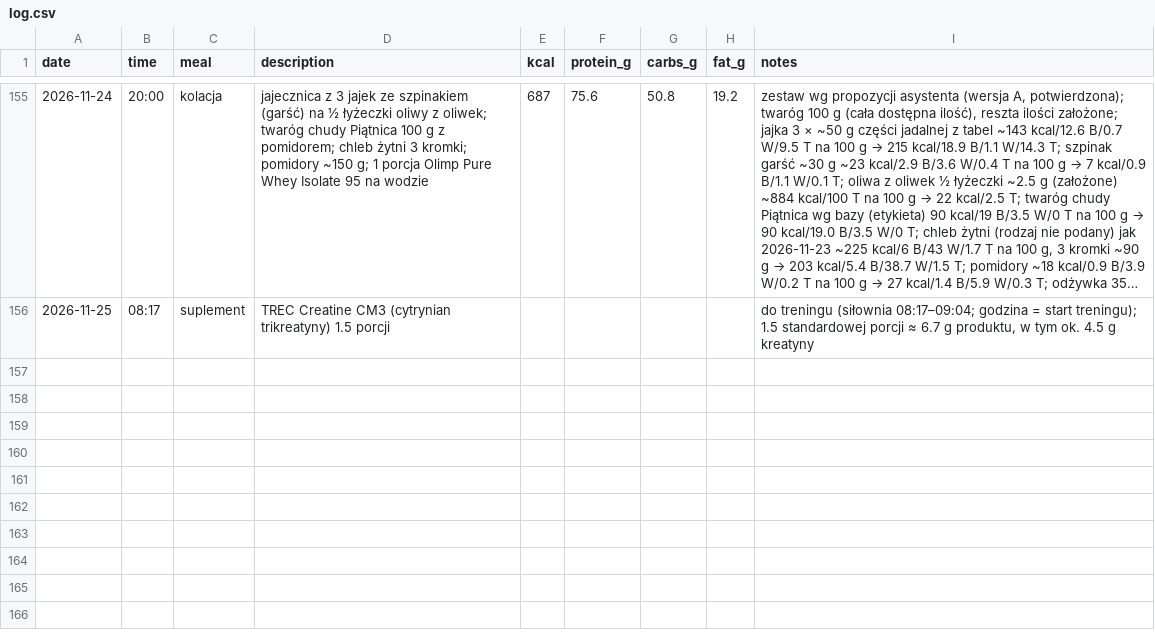
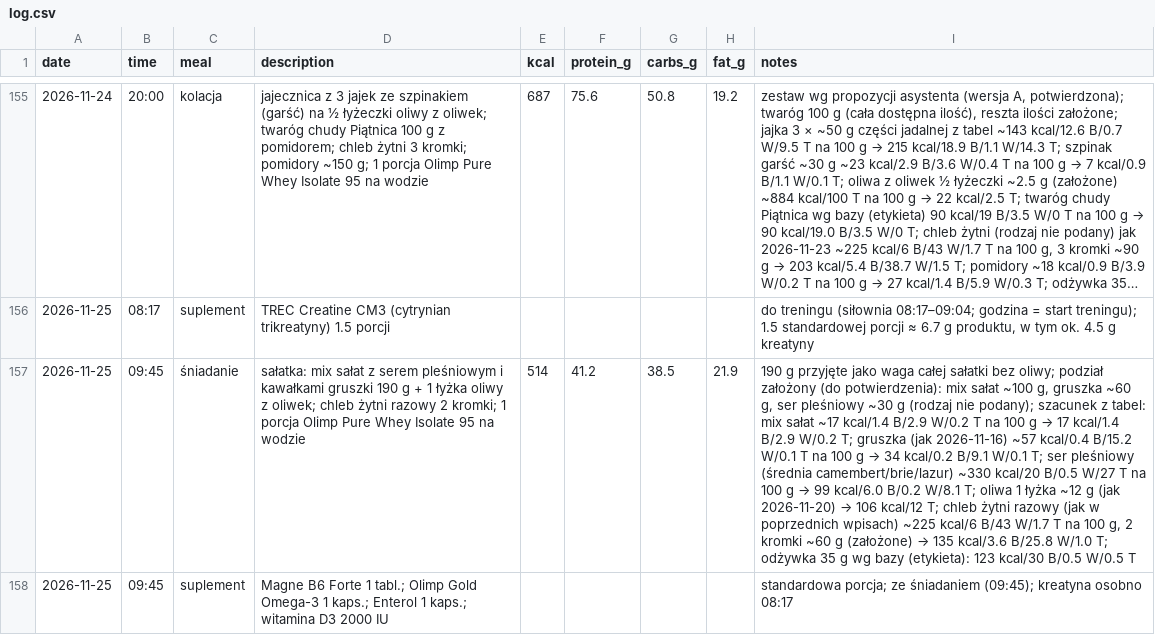
Before and after one commit to podniesm/health, a CSV file: data/nutrition/log.csv, drawn as a sheet; only a part is shown, gaps mark what is left out; long unchanged cells end in …; the diff names each change by its address in the sheet, - before the commit and + after, or states it on an @@ line.

```diff
--- a/data/nutrition/log.csv
+++ b/data/nutrition/log.csv
+row 157: 2026-11-25 | 09:45 | śniadanie | sałatka: mix sałat z serem pleśniowym i kawałkami gruszki 190 g + 1 łyżka oliwy z oliwek; chleb żytni razowy 2 kromki; 1 porcja Olimp Pure Whey Isolate 95 na wodzie | 514 | 41.2 | 38.5 | 21.9 | 190 g przyjęte jako waga całej sałatki bez oliwy; podział założony (do potwierdzenia): mix sałat ~100 g, gruszka ~60 g, ser pleśniowy ~30 g (rodzaj nie podany); szacunek z tabel: mix sałat ~17 kcal/1.4 B/2.9 W/0.2 T na 100 g → 17 kcal/1.4 B/2.9 W/0.2 T; gruszka (jak 2026-11-16) ~57 kcal/0.4 B/15.2 W/0.1 T na 100 g → 34 kcal/0.2 B/9.1 W/0.1 T; ser pleśniowy (średnia camembert/brie/lazur) ~330 kcal/20 B/0.5 W/27 T na 100 g → 99 kcal/6.0 B/0.2 W/8.1 T; oliwa 1 łyżka ~12 g (jak 2026-11-20) → 106 kcal/12 T; chleb żytni razowy (jak w poprzednich wpisach) ~225 kcal/6 B/43 W/1.7 T na 100 g, 2 kromki ~60 g (założone) → 135 kcal/3.6 B/25.8 W/1.0 T; odżywka 35 g wg bazy (etykieta): 123 kcal/30 B/0.5 W/0.5 T
+row 158: 2026-11-25 | 09:45 | suplement | Magne B6 Forte 1 tabl.; Olimp Gold Omega-3 1 kaps.; Enterol 1 kaps.; witamina D3 2000 IU |  |  |  |  | standardowa porcja; ze śniadaniem (09:45); kreatyna osobno 08:17
```
